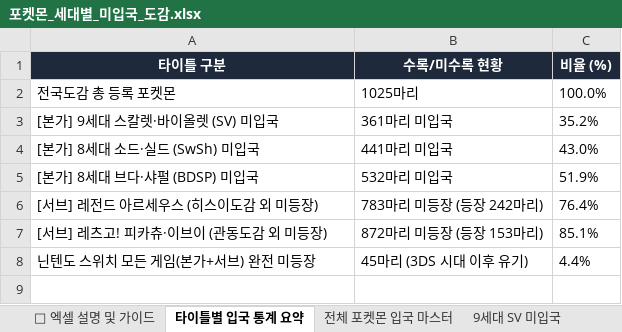
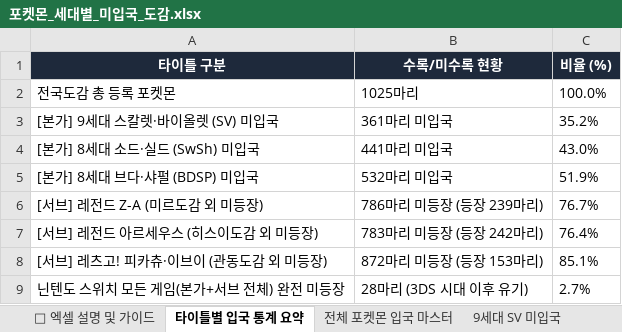
Before and after one commit to MyungHwanK1m/pokeclear, an Excel workbook: public/포켓몬_세대별_미입국_도감.xlsx, sheet 타이틀별 입국 통계 요약, drawn as a sheet; values as stored, in another font and other column widths than the file's, no borders; removed rows and columns are numbered as before the commit, all else as after; the diff names each change by its address in the sheet, - before the commit and + after, or states it on an @@ line.

```diff
--- a/public/포켓몬_세대별_미입국_도감.xlsx (sheet 타이틀별 입국 통계 요약)
+++ b/public/포켓몬_세대별_미입국_도감.xlsx (sheet 타이틀별 입국 통계 요약)
+row 6: [서브] 레전드 Z-A (미르도감 외 미등장) | 786마리 미등장 (등장 239마리) | 76.7%
-row 8: 닌텐도 스위치 모든 게임(본가+서브) 완전 미등장 | 45마리 (3DS 시대 이후 유기) | 4.4%
+row 9: 닌텐도 스위치 모든 게임(본가+서브 전체) 완전 미등장 | 28마리 (3DS 시대 이후 유기) | 2.7%
```
Also changed, not shown: sheet 스위치 전타이틀 미등장, sheet 전체 포켓몬 입국 마스터, sheet 📖 엑셀 설명 및 가이드, other sheet tabs, 포켓몬_세대별_미입국_도감.xlsx, 9 other files.
